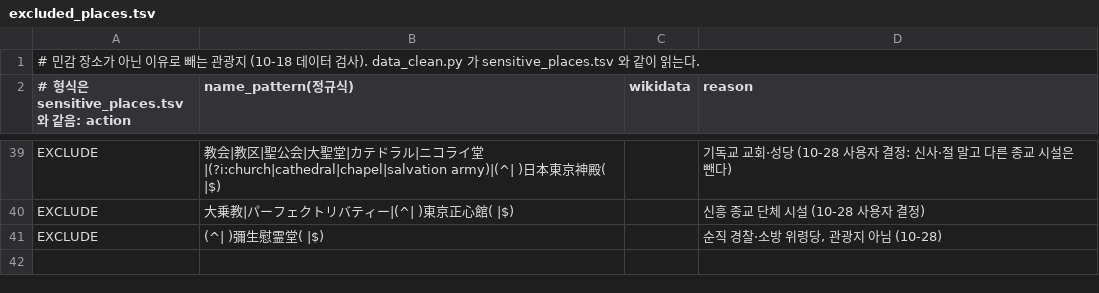
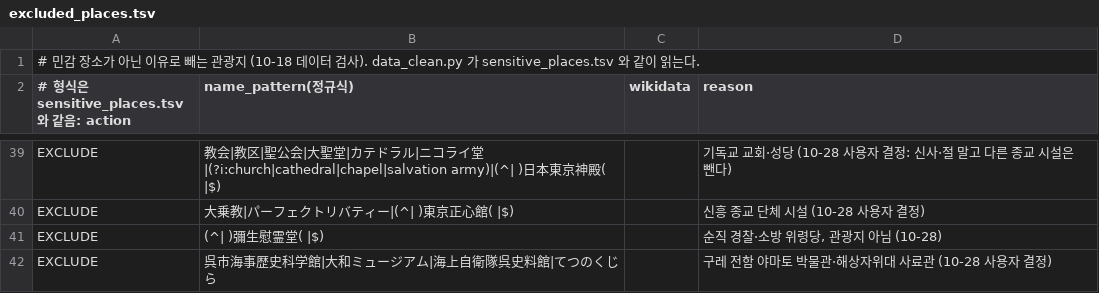
Before and after one commit to hyeonu8745/japan-travel-planner, a TSV file: data/scripts/excluded_places.tsv, drawn as a sheet; only a part is shown, gaps mark what is left out; the diff names each change by its address in the sheet, - before the commit and + after, or states it on an @@ line.

```diff
--- a/data/scripts/excluded_places.tsv
+++ b/data/scripts/excluded_places.tsv
+row 42: EXCLUDE | 呉市海事歴史科学館|大和ミュージアム|海上自衛隊呉史料館|てつのくじら |  | 구레 전함 야마토 박물관·해상자위대 사료관 (10-28 사용자 결정)
```
Also changed, not shown: 1 other file.
